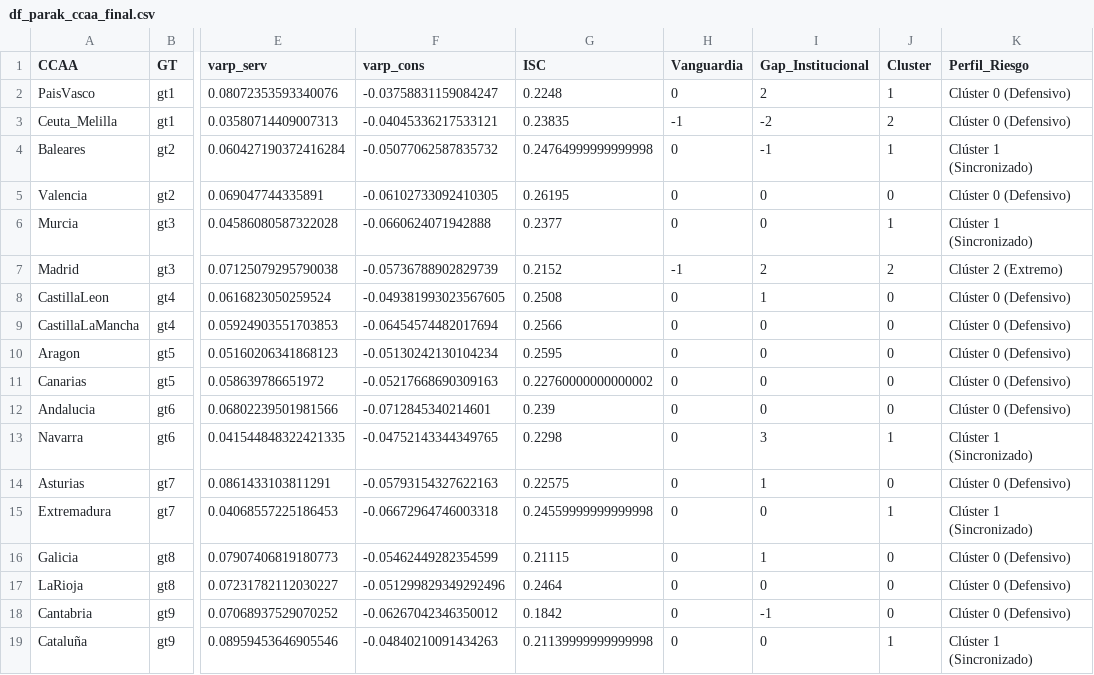
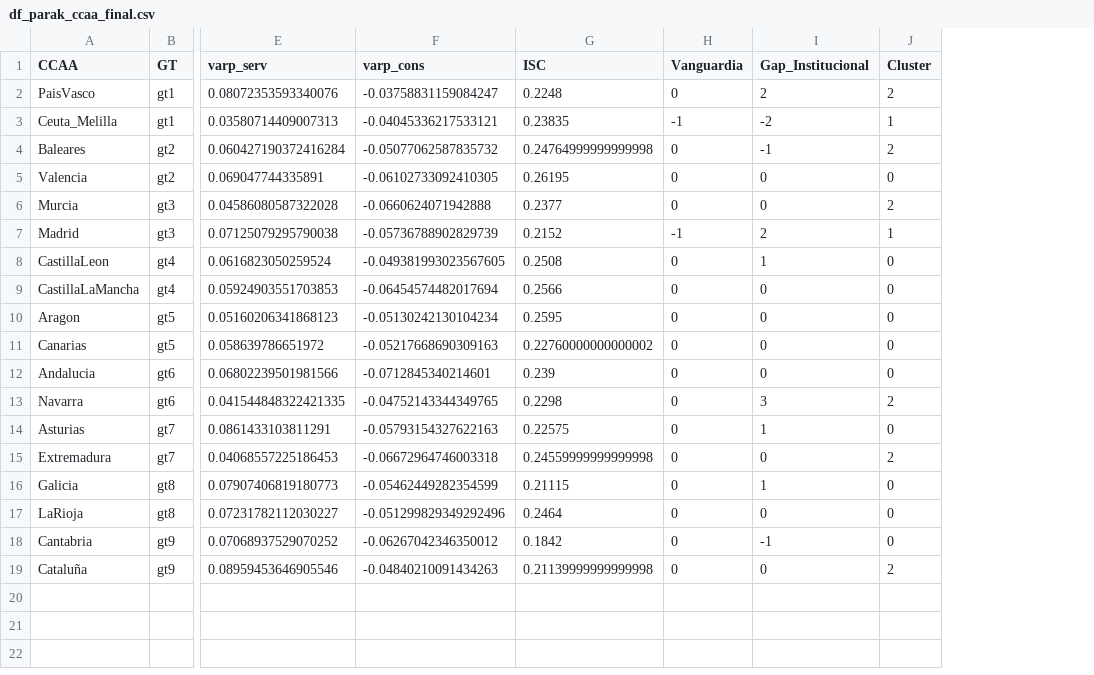
Before and after one commit to LuisaOGH/TFM_archivos, a CSV file: df_parak_ccaa_final.csv, drawn as a sheet; only a part is shown, gaps mark what is left out; the diff names each change by its address in the sheet, - before the commit and + after, or states it on an @@ line.

Commit message:
Actualizando df_parak_ccaa_final.csv desde Colab

```diff
--- a/df_parak_ccaa_final.csv
+++ b/df_parak_ccaa_final.csv
-column K (Perfil_Riesgo), rows 2-19: Clúster 0 (Defensivo) | Clúster 0 (Defensivo) | Clúster 1 (Sincronizado) | Clúster 0 (Defensivo) | Clúster 1 (Sincronizado) | Clúster 2 (Extremo) | Clúster 0 (Defensivo) | Clúster 0 (Defensivo) | Clúster 0 (Defensivo) | Clúster 0 (Defensivo) | Clúster 0 (Defensivo) | Clúster 1 (Sincronizado) | Clúster 0 (Defensivo) | Clúster 1 (Sincronizado) | Clúster 0 (Defensivo) | Clúster 0 (Defensivo) | Clúster 0 (Defensivo) | Clúster 1 (Sincronizado)
-J2 (Cluster): 1
+J2 (Cluster): 2
-J3 (Cluster): 2
+J3 (Cluster): 1
-J4 (Cluster): 1
+J4 (Cluster): 2
-J6 (Cluster): 1
+J6 (Cluster): 2
-J7 (Cluster): 2
+J7 (Cluster): 1
-J13 (Cluster): 1
+J13 (Cluster): 2
-J15 (Cluster): 1
+J15 (Cluster): 2
-J19 (Cluster): 1
+J19 (Cluster): 2
```
